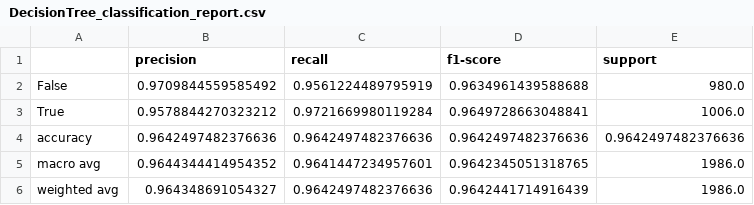
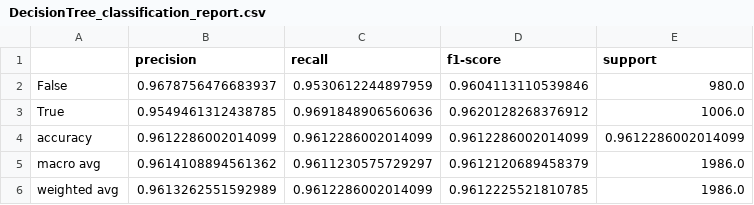
Before and after one commit to Isasanelli/code__icon_23-24, a CSV file: results/models/supervised/DecisionTree/DecisionTree_classification_report.csv, drawn as a sheet.

```diff
--- a/results/models/supervised/DecisionTree/DecisionTree_classification_report.csv
+++ b/results/models/supervised/DecisionTree/DecisionTree_classification_report.csv
@@ -1,6 +1,6 @@
 ,precision,recall,f1-score,support
-False,0.9709844559585492,0.9561224489795919,0.9634961439588688,980.0
-True,0.9578844270323212,0.9721669980119284,0.9649728663048841,1006.0
-accuracy,0.9642497482376636,0.9642497482376636,0.9642497482376636,0.9642497482376636
-macro avg,0.9644344414954352,0.9641447234957601,0.9642345051318765,1986.0
-weighted avg,0.964348691054327,0.9642497482376636,0.9642441714916439,1986.0
+False,0.9678756476683937,0.9530612244897959,0.9604113110539846,980.0
+True,0.9549461312438785,0.9691848906560636,0.9620128268376912,1006.0
+accuracy,0.9612286002014099,0.9612286002014099,0.9612286002014099,0.9612286002014099
+macro avg,0.9614108894561362,0.9611230575729297,0.9612120689458379,1986.0
+weighted avg,0.9613262551592989,0.9612286002014099,0.9612225521810785,1986.0
```
Also changed, not shown: results/models/supervised/RandomForest/RandomForest_classification_report.csv, results/visualizations/analyze_data/popular_statistics.csv, 12 other files.
